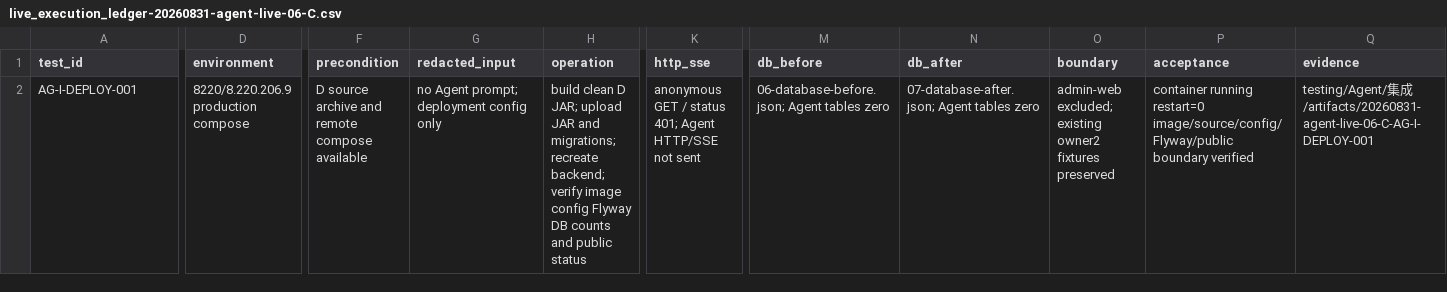
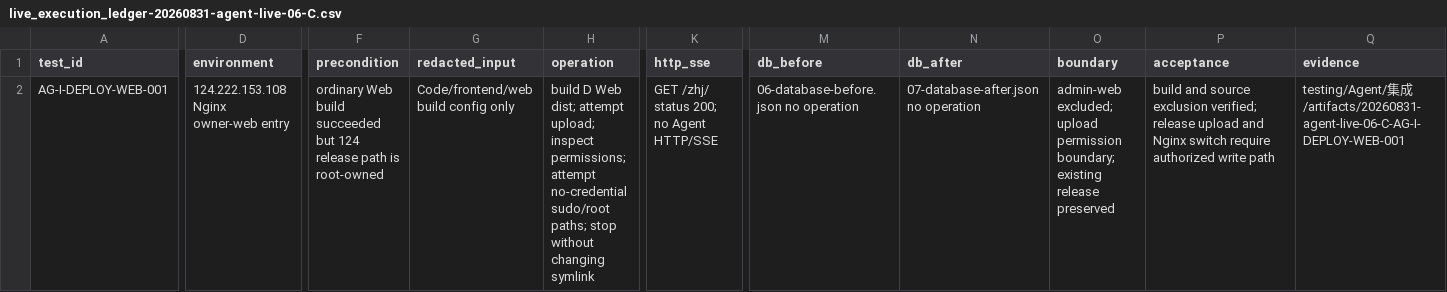
Before and after one commit to sxyq/mastergoods, a CSV file: testing/Agent/集成/reports/live_execution_ledger-20260831-agent-live-06-C.csv, drawn as a sheet; only a part is shown, gaps mark what is left out; the diff covers the shown part only; the diff names each change by its address in the sheet, - before the commit and + after, or states it on an @@ line.

Commit message:
test(agent): record owner web deployment block

```diff
--- a/testing/Agent/集成/reports/live_execution_ledger-20260831-agent-live-06-C.csv
+++ b/testing/Agent/集成/reports/live_execution_ledger-20260831-agent-live-06-C.csv
-A2 (test_id): AG-I-DEPLOY-001
+A2 (test_id): AG-I-DEPLOY-WEB-001
-D2 (environment): 8220/8.220.206.9 production compose
+D2 (environment): 124.222.153.108 Nginx owner-web entry
-F2 (precondition): D source archive and remote compose available
+F2 (precondition): ordinary Web build succeeded but 124 release path is root-owned
-G2 (redacted_input): no Agent prompt; deployment config only
+G2 (redacted_input): Code/frontend/web build config only
-H2 (operation): build clean D JAR; upload JAR and migrations; recreate backend; verify image config Flyway DB counts and public status
+H2 (operation): build D Web dist; attempt upload; inspect permissions; attempt no-credential sudo/root paths; stop without changing symlink
-K2 (http_sse): anonymous GET / status 401; Agent HTTP/SSE not sent
+K2 (http_sse): GET /zhj/ status 200; no Agent HTTP/SSE
-M2 (db_before): 06-database-before.json; Agent tables zero
+M2 (db_before): 06-database-before.json no operation
-N2 (db_after): 07-database-after.json; Agent tables zero
+N2 (db_after): 07-database-after.json no operation
-O2 (boundary): admin-web excluded; existing owner2 fixtures preserved
+O2 (boundary): admin-web excluded; upload permission boundary; existing release preserved
-P2 (acceptance): container running restart=0 image/source/config/Flyway/public boundary verified
+P2 (acceptance): build and source exclusion verified; release upload and Nginx switch require authorized write path
-Q2 (evidence): …集成/artifacts/20260831-agent-live-06-C-AG-I-DEPLOY-001
+Q2 (evidence): …集成/artifacts/20260831-agent-live-06-C-AG-I-DEPLOY-WEB-001
```
Also changed, not shown: 1 edited cell elsewhere in this file, 11 other files.
